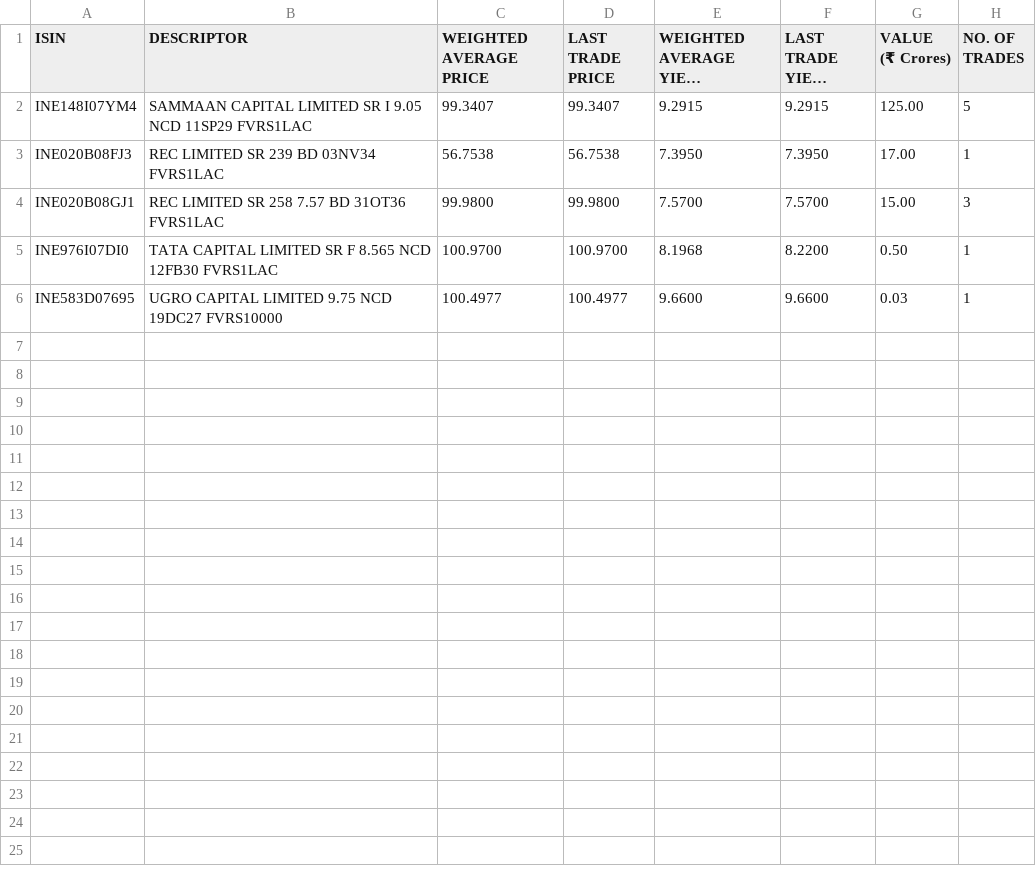
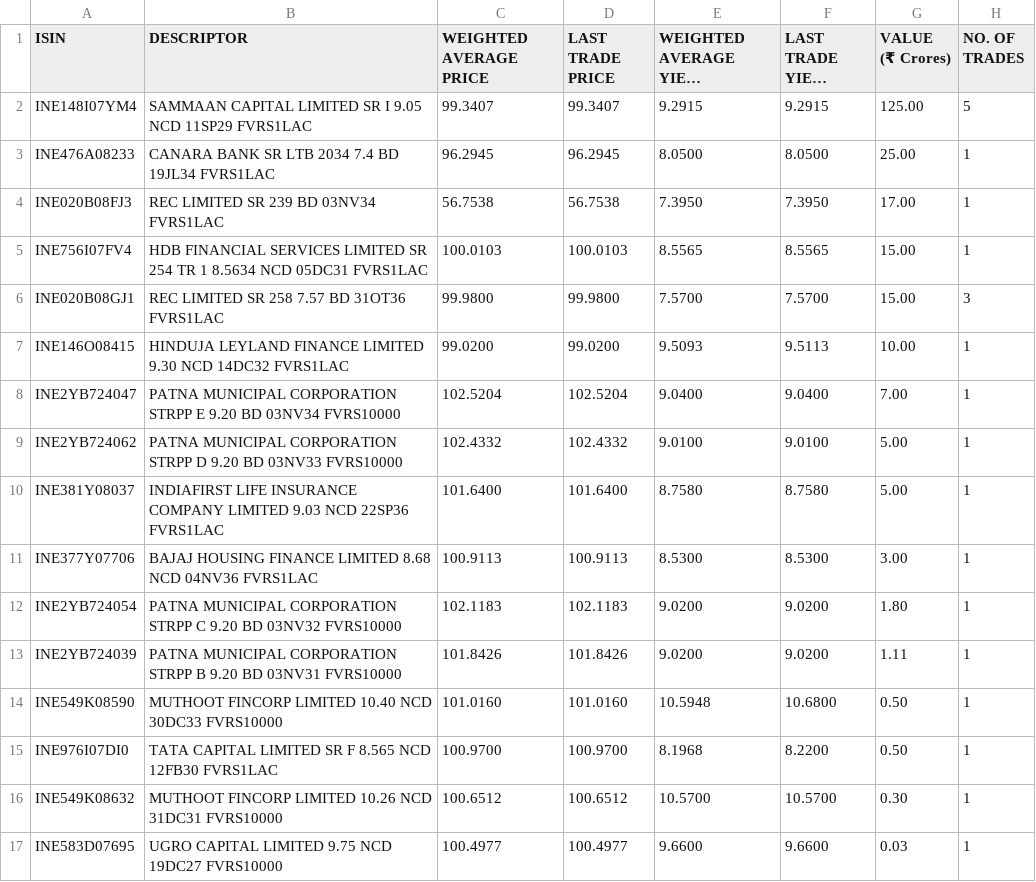
Before and after one commit to swayamjitdalai-bit/debt-market-dashboard, a CSV file: data/cbrics.csv, drawn as a sheet; long unchanged cells end in ….

```diff
--- a/data/cbrics.csv
+++ b/data/cbrics.csv
@@ -11,8 +11,30 @@
 ","99.3407","99.3407","9.2915","9.2915","125.00","5"
+"INE476A08233","CANARA BANK SR LTB 2034 7.4 BD 19JL34 FVRS1LAC
+","96.2945","96.2945","8.0500","8.0500","25.00","1"
 "INE020B08FJ3","REC LIMITED SR 239 BD 03NV34 FVRS1LAC
 ","56.7538","56.7538","7.3950","7.3950","17.00","1"
+"INE756I07FV4","HDB FINANCIAL SERVICES LIMITED SR 254 TR 1 8.5634 NCD 05DC31 FVRS1LAC
+","100.0103","100.0103","8.5565","8.5565","15.00","1"
 "INE020B08GJ1","REC LIMITED SR 258 7.57 BD 31OT36 FVRS1LAC
 ","99.9800","99.9800","7.5700","7.5700","15.00","3"
+"INE146O08415","HINDUJA LEYLAND FINANCE LIMITED 9.30 NCD 14DC32 FVRS1LAC
+","99.0200","99.0200","9.5093","9.5113","10.00","1"
+"INE2YB724047","PATNA MUNICIPAL CORPORATION STRPP E 9.20 BD 03NV34 FVRS10000
+","102.5204","102.5204","9.0400","9.0400","7.00","1"
+"INE2YB724062","PATNA MUNICIPAL CORPORATION STRPP D 9.20 BD 03NV33 FVRS10000
+","102.4332","102.4332","9.0100","9.0100","5.00","1"
+"INE381Y08037","INDIAFIRST LIFE INSURANCE COMPANY LIMITED 9.03 NCD 22SP36 FVRS1LAC
+","101.6400","101.6400","8.7580","8.7580","5.00","1"
+"INE377Y07706","BAJAJ HOUSING FINANCE LIMITED 8.68 NCD 04NV36 FVRS1LAC
+","100.9113","100.9113","8.5300","8.5300","3.00","1"
+"INE2YB724054","PATNA MUNICIPAL CORPORATION STRPP C 9.20 BD 03NV32 FVRS10000
+","102.1183","102.1183","9.0200","9.0200","1.80","1"
+"INE2YB724039","PATNA MUNICIPAL CORPORATION STRPP B 9.20 BD 03NV31 FVRS10000
+","101.8426","101.8426","9.0200","9.0200","1.11","1"
+"INE549K08590","MUTHOOT FINCORP LIMITED 10.40 NCD 30DC33 FVRS10000
+","101.0160","101.0160","10.5948","10.6800","0.50","1"
 "INE976I07DI0","TATA CAPITAL LIMITED SR F 8.565 NCD 12FB30 FVRS1LAC
 ","100.9700","100.9700","8.1968","8.2200","0.50","1"
+"INE549K08632","MUTHOOT FINCORP LIMITED 10.26 NCD 31DC31 FVRS10000
+","100.6512","100.6512","10.5700","10.5700","0.30","1"
 "INE583D07695","UGRO CAPITAL LIMITED 9.75 NCD 19DC27 FVRS10000
```
Also changed, not shown: 5 other files.
